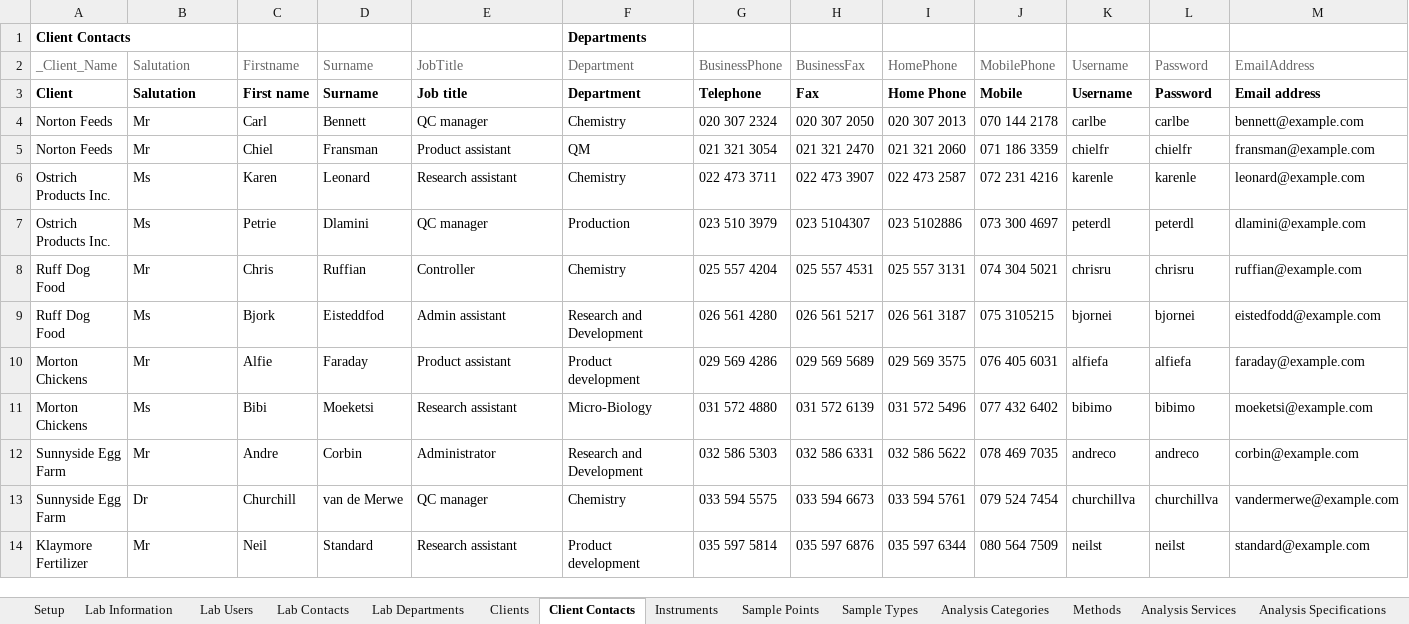
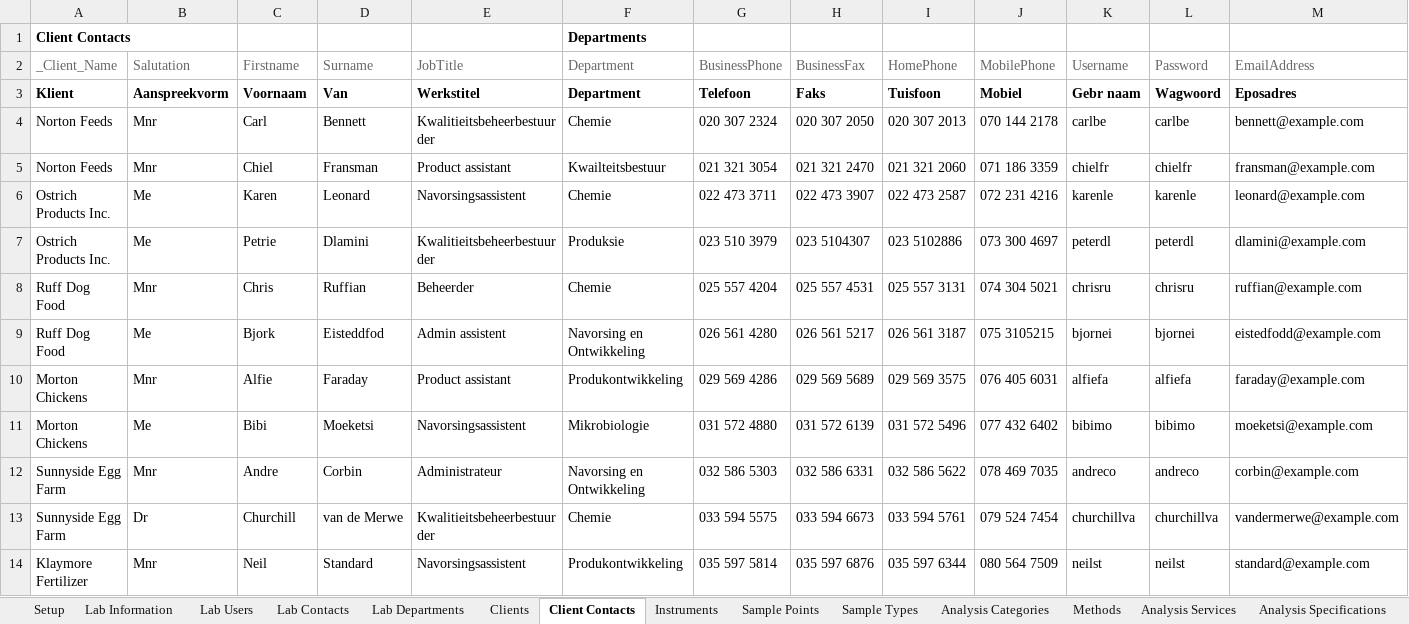
Before and after one commit to senaite/senaite.core, an Excel workbook: setup_data/test_af.xlsx, sheet Client Contacts, drawn as a sheet; only a part is shown; values as stored, in another font and other column widths than the file's, no borders; removed rows and columns are numbered as before the commit, all else as after; rows hold the shown columns only; the diff covers the shown part only; the diff names each change by its address in the sheet, - before the commit and + after, or states it on an @@ line.

```diff
--- a/setup_data/test_af.xlsx (sheet Client Contacts)
+++ b/setup_data/test_af.xlsx (sheet Client Contacts)
-row 3: Client | Salutation | First name | Surname | Job title | Department | Telephone | Fax | Home Phone | Mobile | Username | Password | Email address
+row 3: Klient | Aanspreekvorm | Voornaam | Van | Werkstitel | Department | Telefoon | Faks | Tuisfoon | Mobiel | Gebr naam | Wagwoord | Eposadres
-B4:B5: Mr
+B4:B5: Mnr
-E4: QC manager
+E4: Kwalitieitsbeheerbestuurder
-F4: Chemistry
+F4: Chemie
-F5: QM
+F5: Kwailteitsbestuur
-B6:B7: Ms
+B6:B7: Me
-E6: Research assistant
+E6: Navorsingsassistent
-F6: Chemistry
+F6: Chemie
-E7: QC manager
+E7: Kwalitieitsbeheerbestuurder
-F7: Production
+F7: Produksie
-B8: Mr
+B8: Mnr
-E8: Controller
+E8: Beheerder
-F8: Chemistry
+F8: Chemie
-B9: Ms
+B9: Me
-E9: Admin assistant
+E9: Admin assistent
-F9: Research and Development
+F9: Navorsing en Ontwikkeling
-B10: Mr
+B10: Mnr
-F10: Product development
+F10: Produkontwikkeling
-B11: Ms
+B11: Me
-E11: Research assistant
+E11: Navorsingsassistent
-F11: Micro-Biology
+F11: Mikrobiologie
-B12: Mr
+B12: Mnr
-E12: Administrator
+E12: Administrateur
-F12: Research and Development
+F12: Navorsing en Ontwikkeling
-E13: QC manager
+E13: Kwalitieitsbeheerbestuurder
-F13: Chemistry
+F13: Chemie
-B14: Mr
+B14: Mnr
-E14: Research assistant
+E14: Navorsingsassistent
-F14: Product development
+F14: Produkontwikkeling
```
Also changed, not shown: 20 edited cells elsewhere in this sheet, sheet Analysis Services, sheet Sample Types, sheet Calculations, sheet Instruments, sheet Analysis Categories, sheet Sample Points, 15 more sheets.
